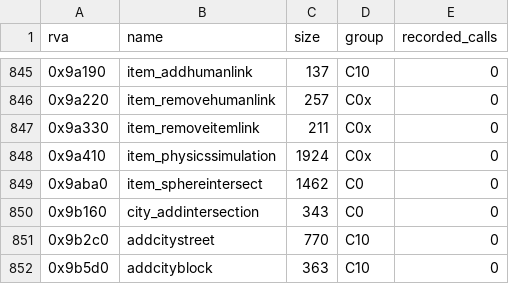
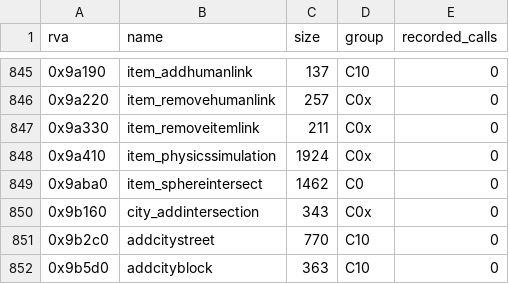
Before and after one commit to TheGreatVulpzin/OpenSubRosa24, a CSV file: analysis/client_win/groups.csv, drawn as a sheet; only a part is shown, gaps mark what is left out.

Commit message:
chore(client): regenerate groups.csv after the merge

```diff
--- a/analysis/client_win/groups.csv
+++ b/analysis/client_win/groups.csv
@@ -849,3 +849,3 @@ rva,name,size,group,recorded_calls
 0x9aba0,item_sphereintersect,1462,C0,0
-0x9b160,city_addintersection,343,C0,0
+0x9b160,city_addintersection,343,C0x,0
 0x9b2c0,addcitystreet,770,C10,0
```
